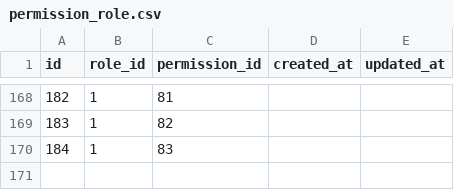
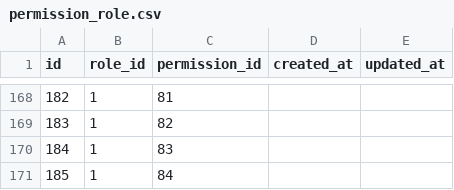
Before and after one commit to bhagam19/bhagamappsModular, a CSV file: Modules/User/Database/Seeders/data/permission_role.csv, drawn as a sheet; only a part is shown, gaps mark what is left out.

```diff
--- a/Modules/User/Database/Seeders/data/permission_role.csv
+++ b/Modules/User/Database/Seeders/data/permission_role.csv
@@ -170 +170,2 @@ id,role_id,permission_id,created_at,updated_at
 184,1,83,,
+185,1,84,,
```
Also changed, not shown: Modules/User/Database/Seeders/data/permissions.csv, 13 other files.
